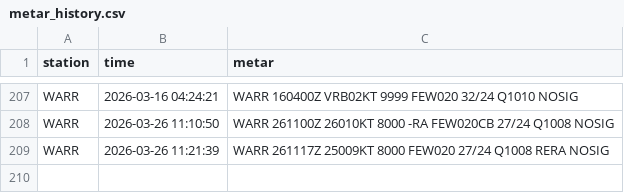
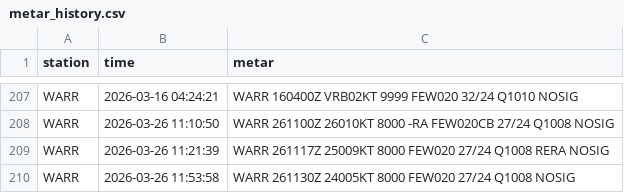
Before and after one commit to Alvinmff/metar-auto-dashboard-v2, a CSV file: metar_history.csv, drawn as a sheet; only a part is shown, gaps mark what is left out; the diff names each change by its address in the sheet, - before the commit and + after, or states it on an @@ line.

```diff
--- a/metar_history.csv
+++ b/metar_history.csv
+row 210: WARR | 2026-03-26 11:53:58 | WARR 261130Z 24005KT 8000 FEW020 27/24 Q1008 NOSIG
```
Also changed, not shown: 5 other files.
